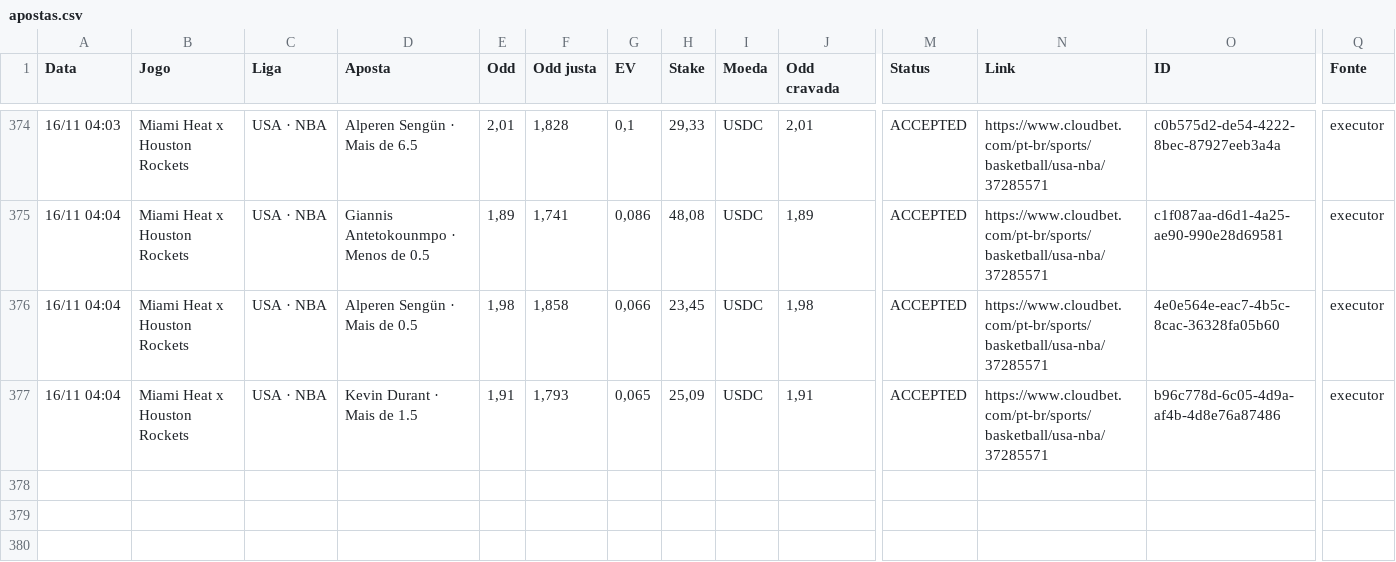
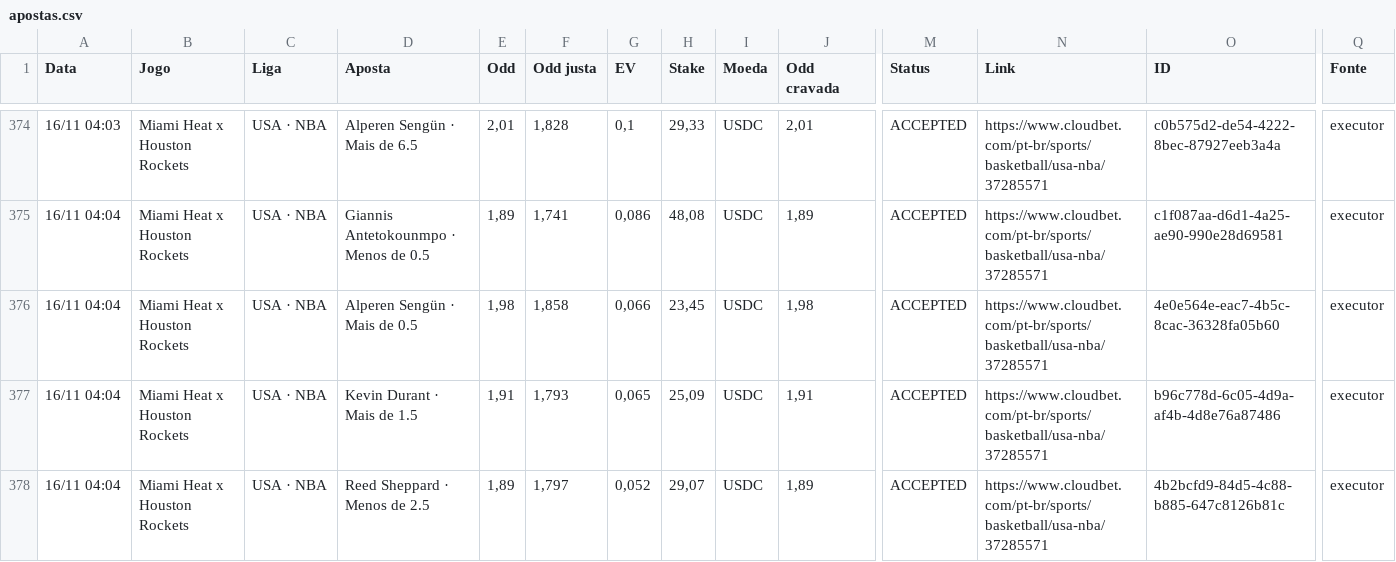
Before and after one commit to paterrx/apostas-espelho, a CSV file: apostas.csv, drawn as a sheet; only a part is shown, gaps mark what is left out; rows hold the shown columns only; the diff names each change by its address in the sheet, - before the commit and + after, or states it on an @@ line.

Commit message:
espelho: sincroniza com o extrato
Co-authored-by: OpenBot <335604065+openbotgit[bot]@users.noreply.github.com>

```diff
--- a/apostas.csv
+++ b/apostas.csv
+row 378: 16/11 04:04 | Miami Heat x Houston Rockets | USA · NBA | Reed Sheppard · Menos de 2.5 | 1,89 | 1,797 | 0,052 | 29,07 | USDC | 1,89 | ACCEPTED | https://www.cloudbet.com/pt-br/sports/basketball/usa-nba/37285571 | 4b2bcfd9-84d5-4c88-b885-647c8126b81c | executor
```
